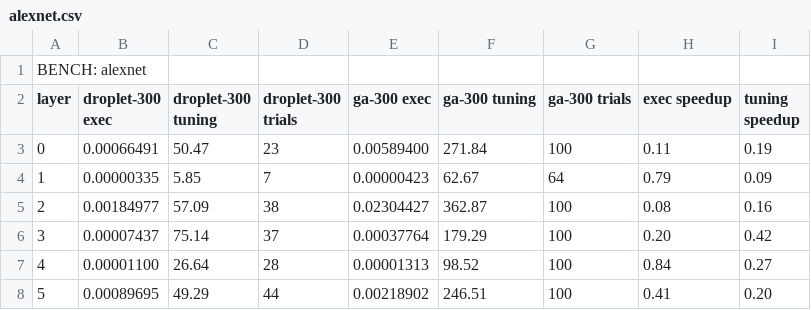
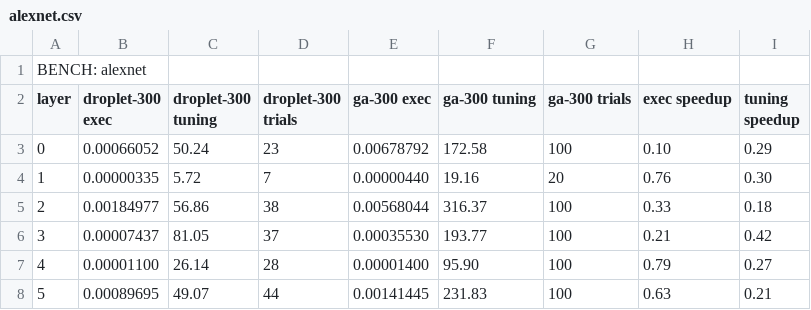
Before and after one commit to lac-dcc/bennu, a CSV file: perf_stats/Ryzen3700X/ga/alexnet.csv, drawn as a sheet; only a part is shown; the diff covers the shown part only.

```diff
--- a/perf_stats/Ryzen3700X/ga/alexnet.csv
+++ b/perf_stats/Ryzen3700X/ga/alexnet.csv
@@ -2,7 +2,7 @@ BENCH: alexnet
 layer, droplet-300 exec, droplet-300 tuning, droplet-300 trials, ga-300 exec, ga-300 tuning, ga-300 trials, exec speedup, tuning speedup
-0, 0.00066491, 50.47, 23, 0.00589400, 271.84, 100, 0.11, 0.19
-1, 0.00000335, 5.85, 7, 0.00000423, 62.67, 64, 0.79, 0.09
-2, 0.00184977, 57.09, 38, 0.02304427, 362.87, 100, 0.08, 0.16
-3, 0.00007437, 75.14, 37, 0.00037764, 179.29, 100, 0.20, 0.42
-4, 0.00001100, 26.64, 28, 0.00001313, 98.52, 100, 0.84, 0.27
-5, 0.00089695, 49.29, 44, 0.00218902, 246.51, 100, 0.41, 0.20
+0, 0.00066052, 50.24, 23, 0.00678792, 172.58, 100, 0.10, 0.29
+1, 0.00000335, 5.72, 7, 0.00000440, 19.16, 20, 0.76, 0.30
+2, 0.00184977, 56.86, 38, 0.00568044, 316.37, 100, 0.33, 0.18
+3, 0.00007437, 81.05, 37, 0.00035530, 193.77, 100, 0.21, 0.42
+4, 0.00001100, 26.14, 28, 0.00001400, 95.90, 100, 0.79, 0.27
+5, 0.00089695, 49.07, 44, 0.00141445, 231.83, 100, 0.63, 0.21
```
Also changed, not shown: 33 edited cells elsewhere in this file, perf_stats/Ryzen3700X/ga/vgg11.csv, perf_stats/Ryzen3700X/ga/vgg19.csv, 40 other files.
